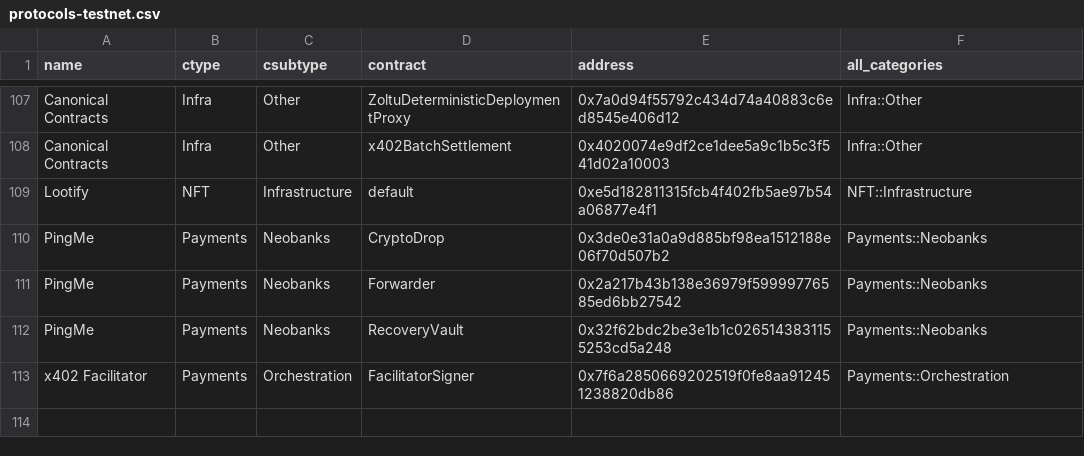
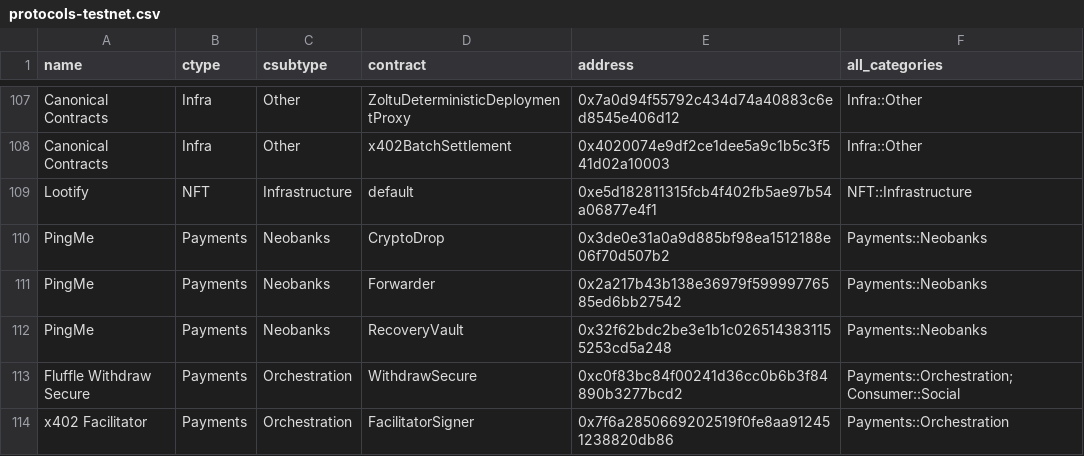
Before and after one commit to monad-crypto/protocols, a CSV file: protocols-testnet.csv, drawn as a sheet; only a part is shown, gaps mark what is left out; the diff names each change by its address in the sheet, - before the commit and + after, or states it on an @@ line.

```diff
--- a/protocols-testnet.csv
+++ b/protocols-testnet.csv
+row 113: Fluffle Withdraw Secure | Payments | Orchestration | WithdrawSecure | 0xc0f83bc84f00241d36cc0b6b3f84890b3277bcd2 | Payments::Orchestration;Consumer::Social
```
Also changed, not shown: protocols-mainnet.csv, 2 other files.
